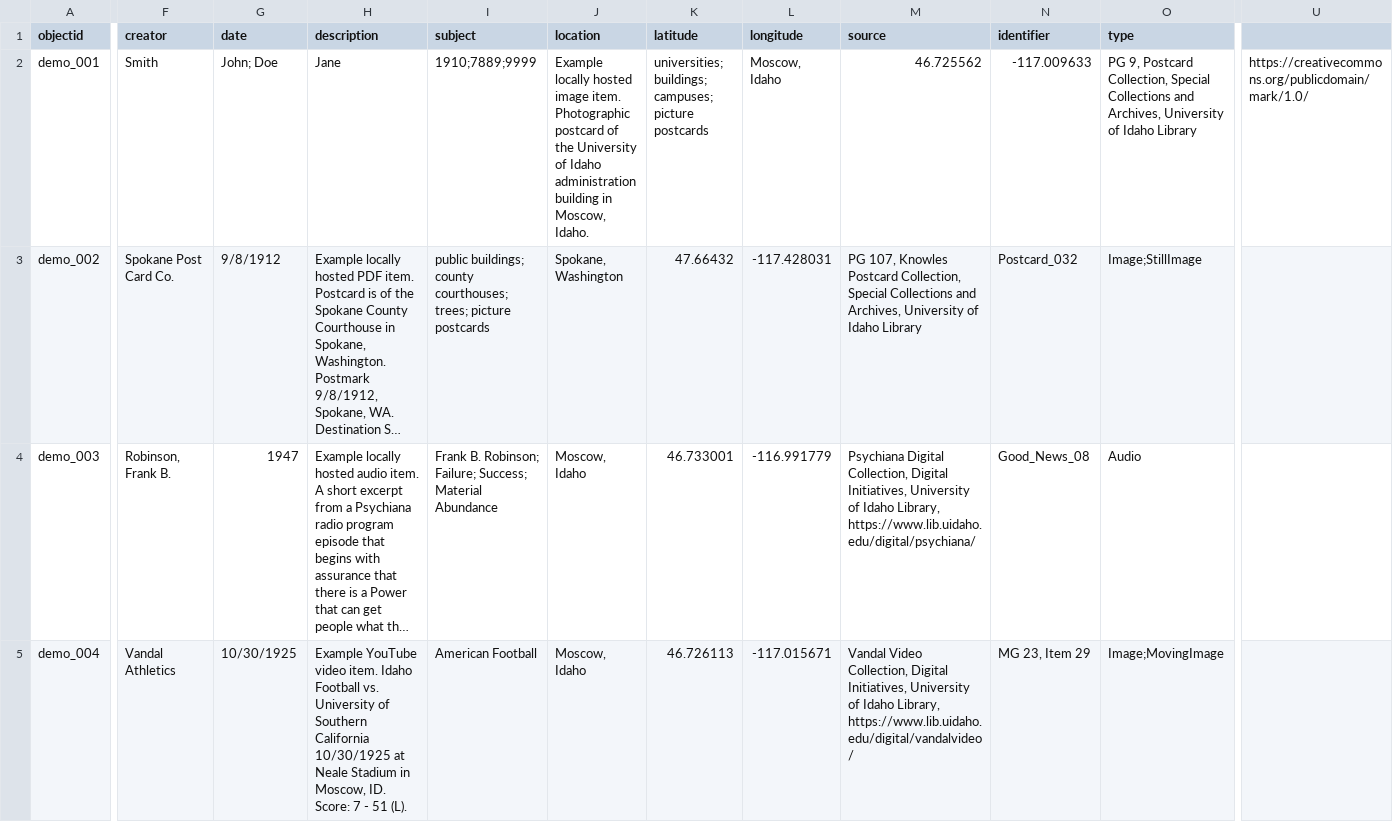
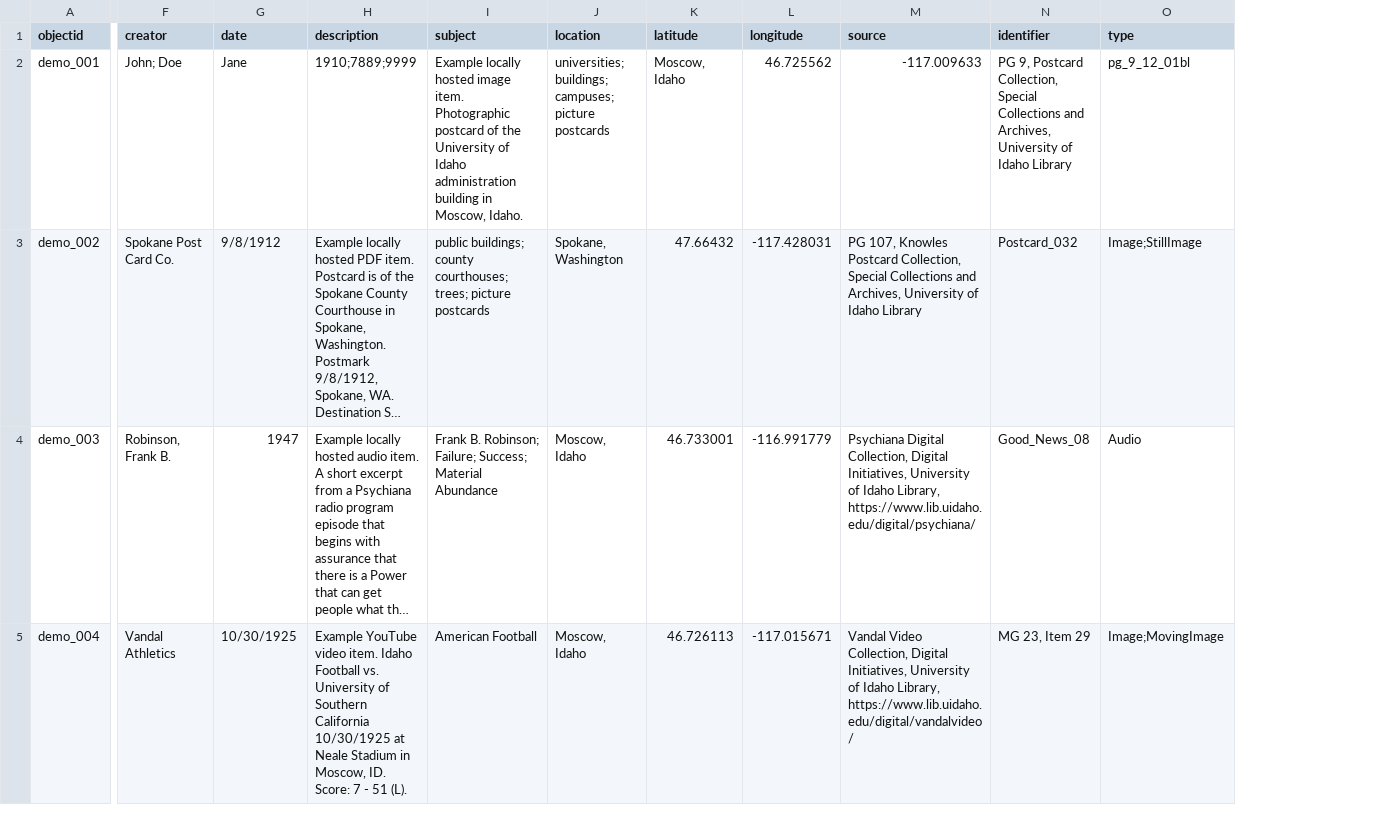
Before and after one commit to Bunxny/Collection-Builder-demo, a CSV file: _data/demo-metadata.csv, drawn as a sheet; only a part is shown, gaps mark what is left out; long unchanged cells end in …; the diff covers the shown part only; the diff names each change by its address in the sheet, - before the commit and + after, or states it on an @@ line.

Commit message:
Update demo-metadata.csv

```diff
--- a/_data/demo-metadata.csv
+++ b/_data/demo-metadata.csv
-column U, row 2: https://creativecommons.org/publicdomain/mark/1.0/
-F2 (creator): Smith
+F2 (creator): John; Doe
-G2 (date): John; Doe
+G2 (date): Jane
-H2 (description): Jane
+H2 (description): 1910;7889;9999
-I2 (subject): 1910;7889;9999
+I2 (subject): Example locally hosted image item. Photographic postcard of the University of Idaho administration building in Moscow, Idaho.
-J2 (location): Example locally hosted image item. Photographic postcard of the University of Idaho administration building in Moscow, Idaho.
+J2 (location): universities; buildings; campuses; picture postcards
-K2 (latitude): universities; buildings; campuses; picture postcards
+K2 (latitude): Moscow, Idaho
-L2 (longitude): Moscow, Idaho
+L2 (longitude): 46.725562
-M2 (source): 46.725562
+M2 (source): -117.009633
-N2 (identifier): -117.009633
+N2 (identifier): PG 9, Postcard Collection, Special Collections and Archives, University of Idaho Library
-O2 (type): PG 9, Postcard Collection, Special Collections and Archives, University of Idaho Library
+O2 (type): pg_9_12_01bl
```
Also changed, not shown: 5 edited cells elsewhere in this file.
